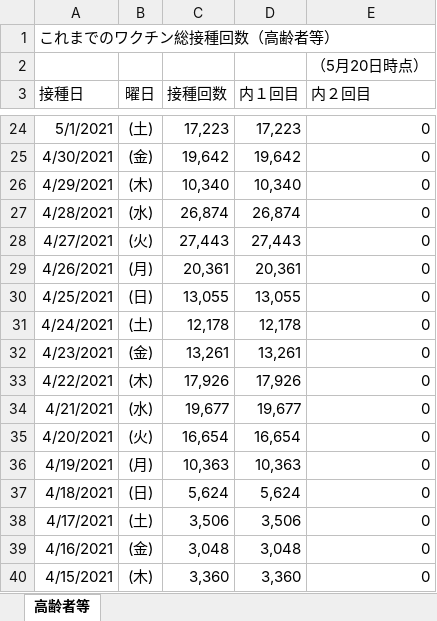
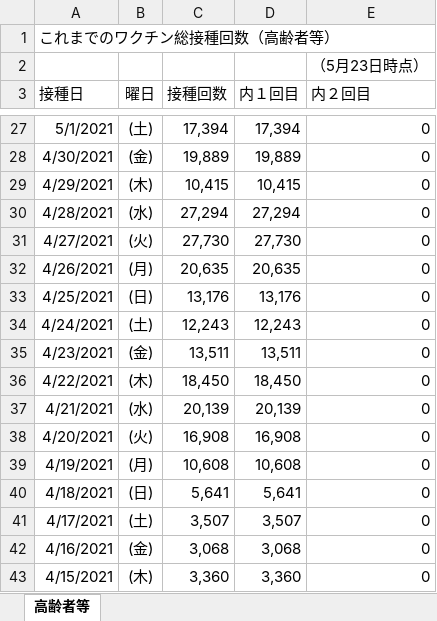
Before and after one commit to ekzemplaro/corona, an Excel workbook: vaccine_daily/KOREI-vaccination_data.xlsx, sheet 高齢者等, drawn as a sheet; only a part is shown, gaps mark what is left out; values as stored, in another font and other column widths than the file's, no borders; addresses are those after the commit; the diff covers the shown part only; the diff names each change by its address in the sheet, - before the commit and + after, or states it on an @@ line.

```diff
--- a/vaccine_daily/KOREI-vaccination_data.xlsx (sheet 高齢者等)
+++ b/vaccine_daily/KOREI-vaccination_data.xlsx (sheet 高齢者等)
-E2 (内２回目): （5月20日時点）
+E2 (内２回目): （5月23日時点）
-C27 (接種回数): 17,223
+C27 (接種回数): 17,394
-D27 (内１回目): 17,223
+D27 (内１回目): 17,394
-C28 (接種回数): 19,642
+C28 (接種回数): 19,889
-D28 (内１回目): 19,642
+D28 (内１回目): 19,889
-C29 (接種回数): 10,340
+C29 (接種回数): 10,415
-D29 (内１回目): 10,340
+D29 (内１回目): 10,415
-C30 (接種回数): 26,874
+C30 (接種回数): 27,294
-D30 (内１回目): 26,874
+D30 (内１回目): 27,294
-C31 (接種回数): 27,443
+C31 (接種回数): 27,730
-D31 (内１回目): 27,443
+D31 (内１回目): 27,730
-C32 (接種回数): 20,361
+C32 (接種回数): 20,635
-D32 (内１回目): 20,361
+D32 (内１回目): 20,635
-C33 (接種回数): 13,055
+C33 (接種回数): 13,176
-D33 (内１回目): 13,055
+D33 (内１回目): 13,176
-C34 (接種回数): 12,178
+C34 (接種回数): 12,243
-D34 (内１回目): 12,178
+D34 (内１回目): 12,243
-C35 (接種回数): 13,261
+C35 (接種回数): 13,511
-D35 (内１回目): 13,261
+D35 (内１回目): 13,511
-C36 (接種回数): 17,926
+C36 (接種回数): 18,450
-D36 (内１回目): 17,926
+D36 (内１回目): 18,450
-C37 (接種回数): 19,677
+C37 (接種回数): 20,139
-D37 (内１回目): 19,677
+D37 (内１回目): 20,139
-C38 (接種回数): 16,654
+C38 (接種回数): 16,908
-D38 (内１回目): 16,654
+D38 (内１回目): 16,908
-C39 (接種回数): 10,363
+C39 (接種回数): 10,608
-D39 (内１回目): 10,363
+D39 (内１回目): 10,608
-C40 (接種回数): 5,624
+C40 (接種回数): 5,641
-D40 (内１回目): 5,624
+D40 (内１回目): 5,641
-C41 (接種回数): 3,506
+C41 (接種回数): 3,507
-D41 (内１回目): 3,506
+D41 (内１回目): 3,507
-C42 (接種回数): 3,048
+C42 (接種回数): 3,068
-D42 (内１回目): 3,048
+D42 (内１回目): 3,068
```
Also changed, not shown: 3 added rows and 64 edited cells elsewhere in this sheet, vaccine/KOREI-kenbetsu-vaccination_data.xlsx, vaccine_daily/IRYO-vaccination_data.xlsx, 13 other files.
